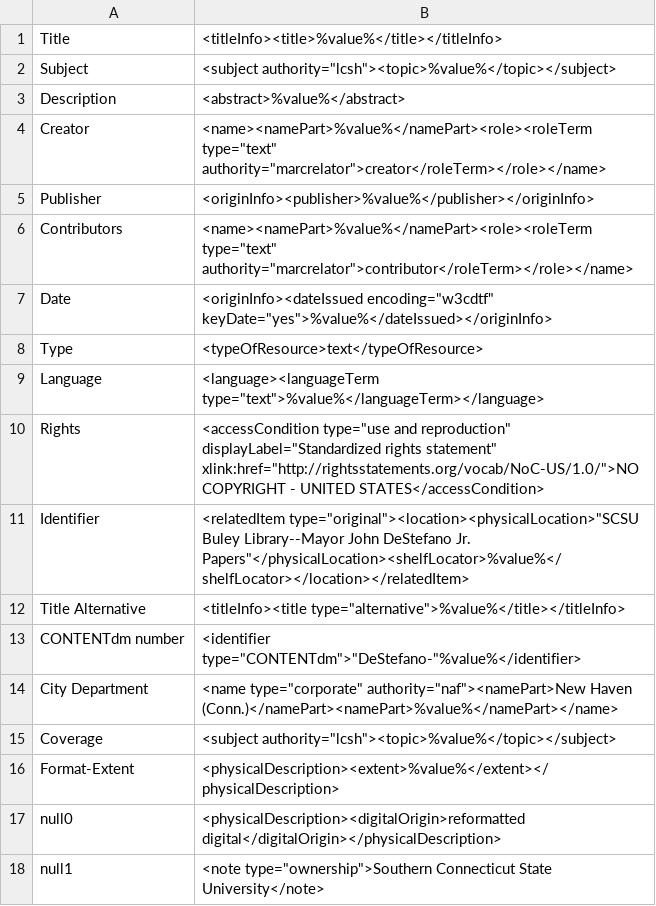
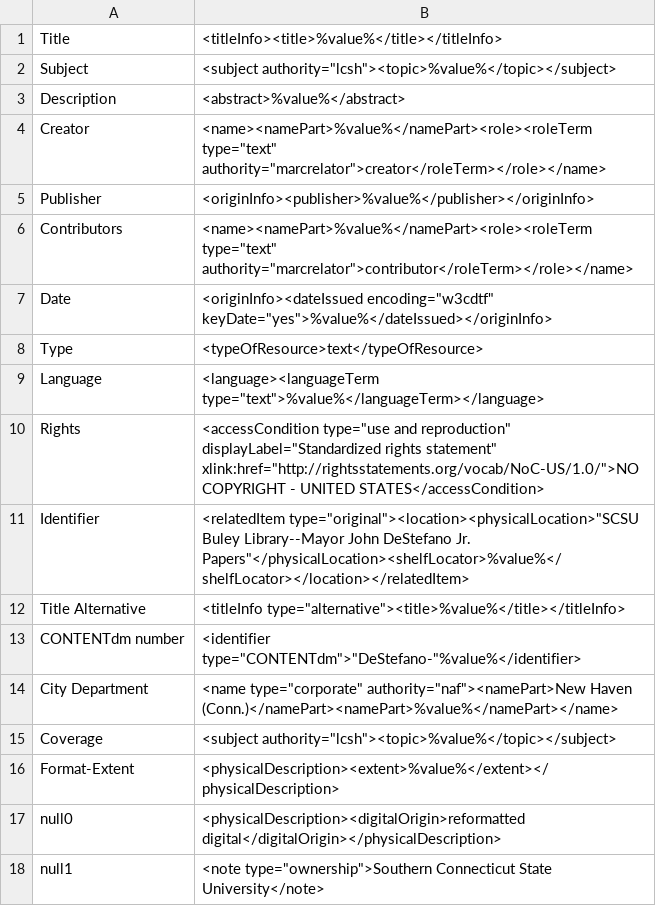
Before and after one commit to fruehanp1/mik, a CSV file: extras/SCSU/DeStefano_mappings.csv, drawn as a sheet.

Commit message:
DeStefano Configuration

```diff
--- a/extras/SCSU/DeStefano_mappings.csv
+++ b/extras/SCSU/DeStefano_mappings.csv
@@ -11,3 +11,3 @@ Rights,"<accessCondition type=""use and reproduction"" displayLabel=""Standardiz
 Identifier,"<relatedItem type=""original""><location><physicalLocation>""SCSU Buley Library--Mayor John DeStefano Jr. Papers""</physicalLocation><shelfLocator>%value%</shelfLocator></location></relatedItem>"
-Title Alternative,"<titleInfo><title type=""alternative"">%value%</title></titleInfo>"
+Title Alternative,"<titleInfo type=""alternative""><title>%value%</title></titleInfo>"
 CONTENTdm number,"<identifier type=""CONTENTdm"">""DeStefano-""%value%</identifier>"
```
Also changed, not shown: 3 other files.
